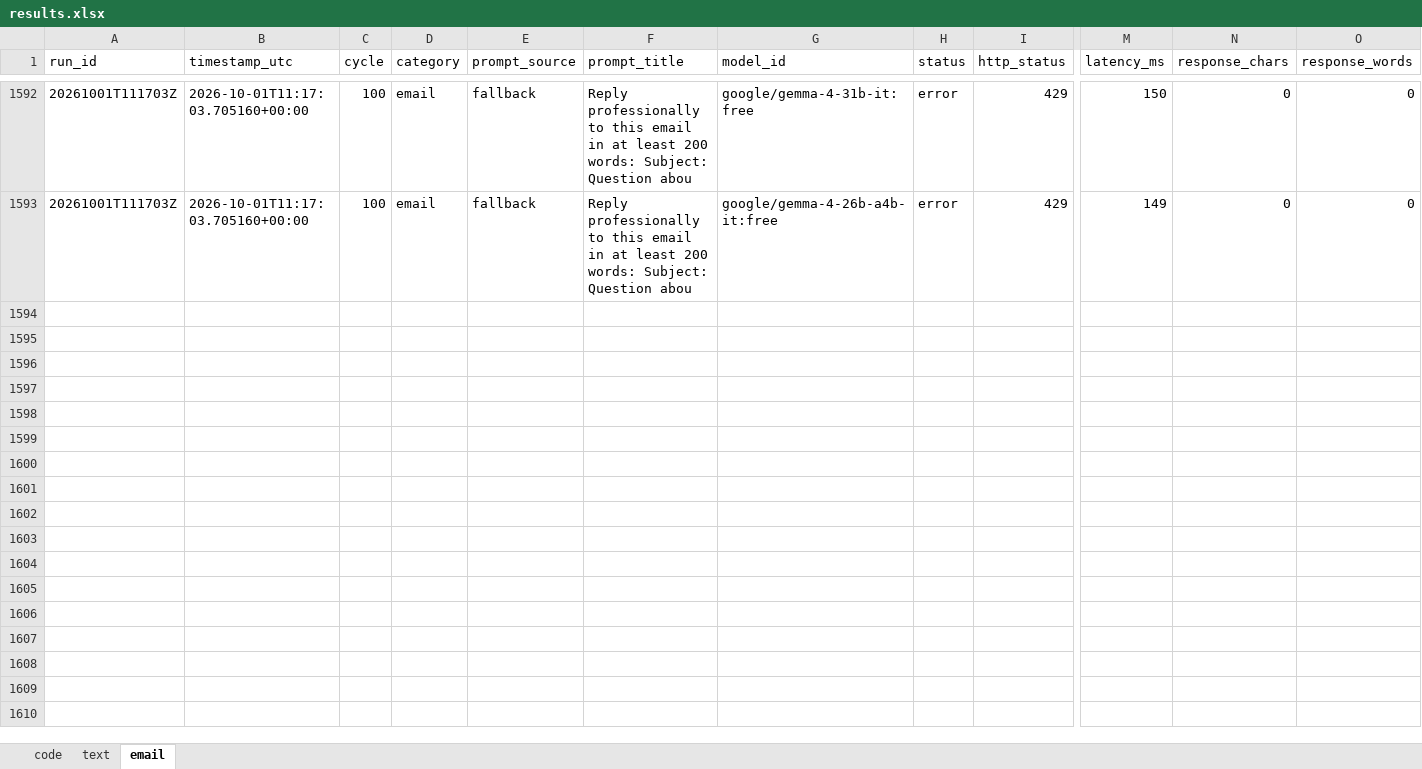
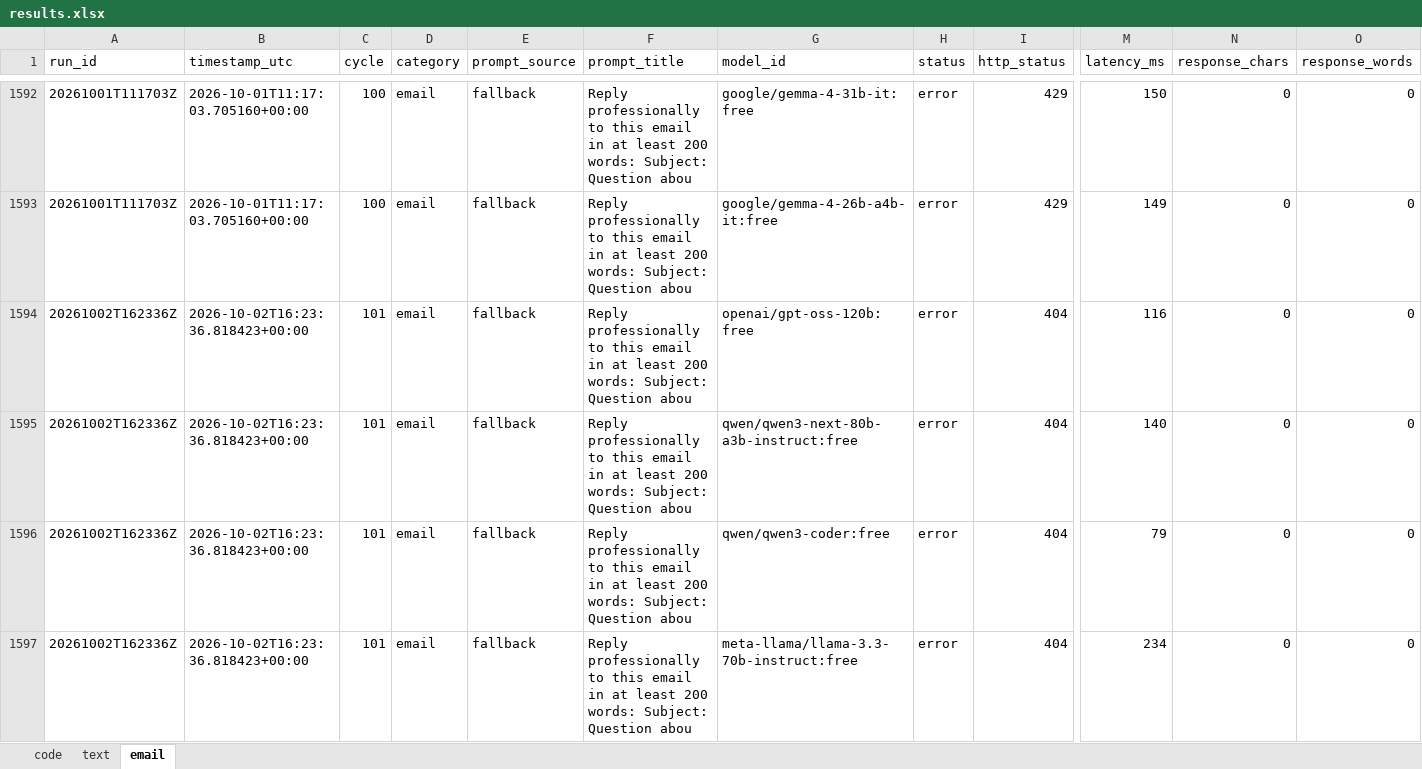
Before and after one commit to upendrasabnis/model-bench, an Excel workbook: results.xlsx, sheet email, drawn as a sheet; only a part is shown, gaps mark what is left out; values as stored, in another font and other column widths than the file's, no borders; rows hold the shown columns only; the diff covers the shown part only; the diff names each change by its address in the sheet, - before the commit and + after, or states it on an @@ line.

```diff
--- a/results.xlsx (sheet email)
+++ b/results.xlsx (sheet email)
+row 1594: 20261002T162336Z | 2026-10-02T16:23:36.818423+00:00 | 101 | email | fallback | Reply professionally to this email in at least 200 words: Subject: Question abou | openai/gpt-oss-120b:free | error | 404 | 116 | 0 | 0
+row 1595: 20261002T162336Z | 2026-10-02T16:23:36.818423+00:00 | 101 | email | fallback | Reply professionally to this email in at least 200 words: Subject: Question abou | qwen/qwen3-next-80b-a3b-instruct:free | error | 404 | 140 | 0 | 0
+row 1596: 20261002T162336Z | 2026-10-02T16:23:36.818423+00:00 | 101 | email | fallback | Reply professionally to this email in at least 200 words: Subject: Question abou | qwen/qwen3-coder:free | error | 404 | 79 | 0 | 0
+row 1597: 20261002T162336Z | 2026-10-02T16:23:36.818423+00:00 | 101 | email | fallback | Reply professionally to this email in at least 200 words: Subject: Question abou | meta-llama/llama-3.3-70b-instruct:free | error | 404 | 234 | 0 | 0
```
Also changed, not shown: 12 added rows elsewhere in this sheet, sheet code, sheet text, 11 other files.
